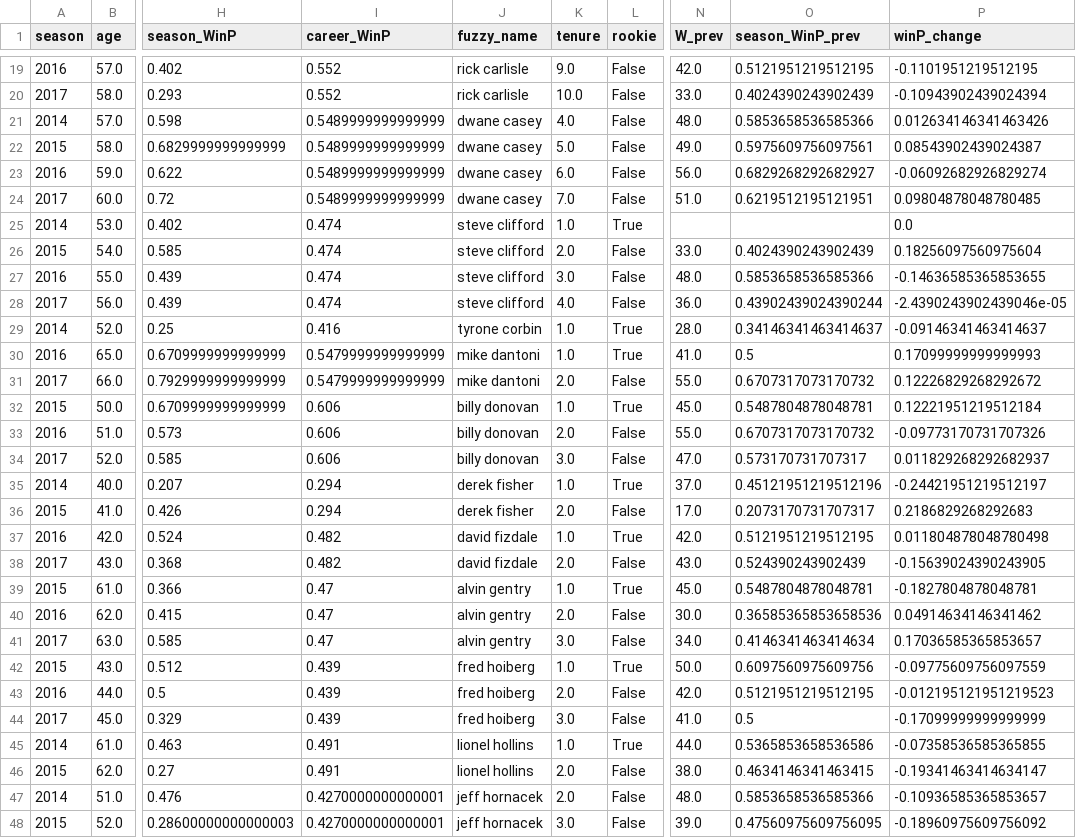
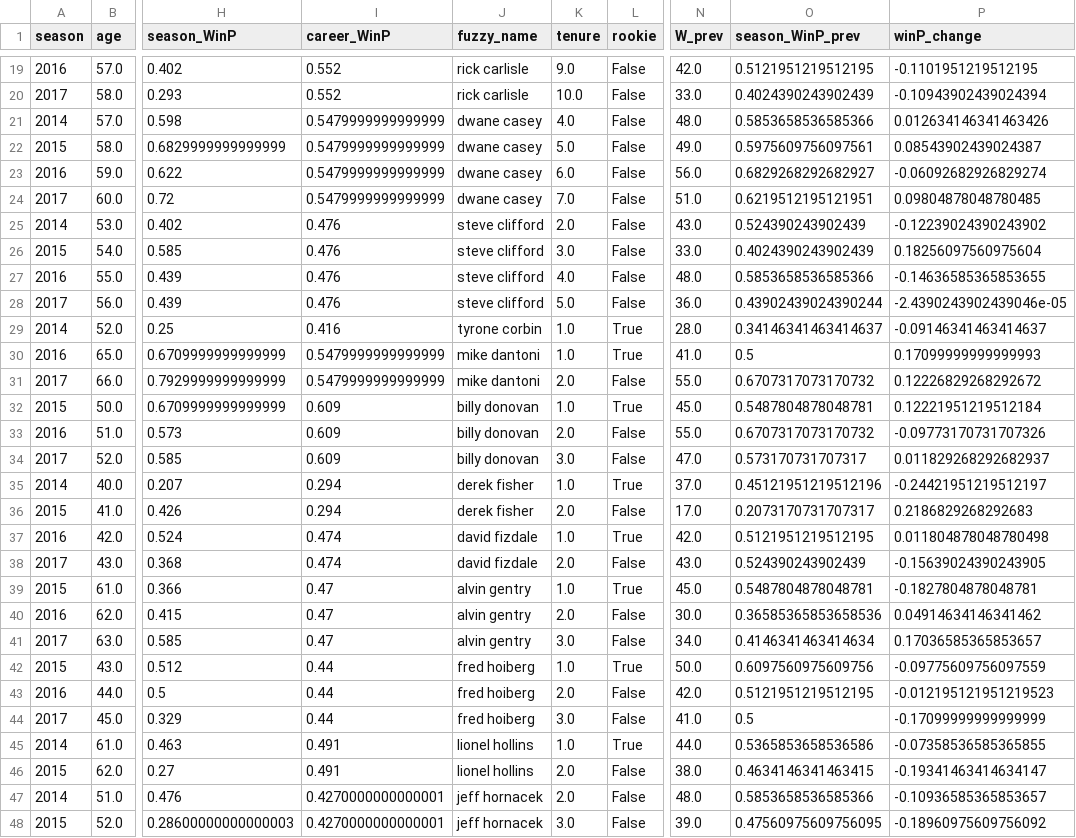
Before and after one commit to map222/trailofpapers, a TSV file: sentiment_sports/modeling_data/nba_coaches_covariates.tsv, drawn as a sheet; only a part is shown, gaps mark what is left out; the diff covers the shown part only; the diff names each change by its address in the sheet, - before the commit and + after, or states it on an @@ line.

Commit message:
updated notebooks' coaches model.

```diff
--- a/sentiment_sports/modeling_data/nba_coaches_covariates.tsv
+++ b/sentiment_sports/modeling_data/nba_coaches_covariates.tsv
-I21:I24 (career_WinP): 0.5489999999999999
+I21:I24 (career_WinP): 0.5479999999999999
-I25:I28 (career_WinP): 0.474
+I25:I28 (career_WinP): 0.476
-K25 (tenure): 1.0
+K25 (tenure): 2.0
-L25 (rookie): True
+L25 (rookie): False
-N25 (W_prev): (empty)
+N25 (W_prev): 43.0
-O25 (season_WinP_prev): (empty)
+O25 (season_WinP_prev): 0.524390243902439
-P25 (winP_change): 0.0
+P25 (winP_change): -0.12239024390243902
-K26 (tenure): 2.0
+K26 (tenure): 3.0
-K27 (tenure): 3.0
+K27 (tenure): 4.0
-K28 (tenure): 4.0
+K28 (tenure): 5.0
-I32:I34 (career_WinP): 0.606
+I32:I34 (career_WinP): 0.609
-I37:I38 (career_WinP): 0.482
+I37:I38 (career_WinP): 0.474
-I42:I44 (career_WinP): 0.439
+I42:I44 (career_WinP): 0.44
```
Also changed, not shown: 49 edited cells elsewhere in this file, 5 other files.
